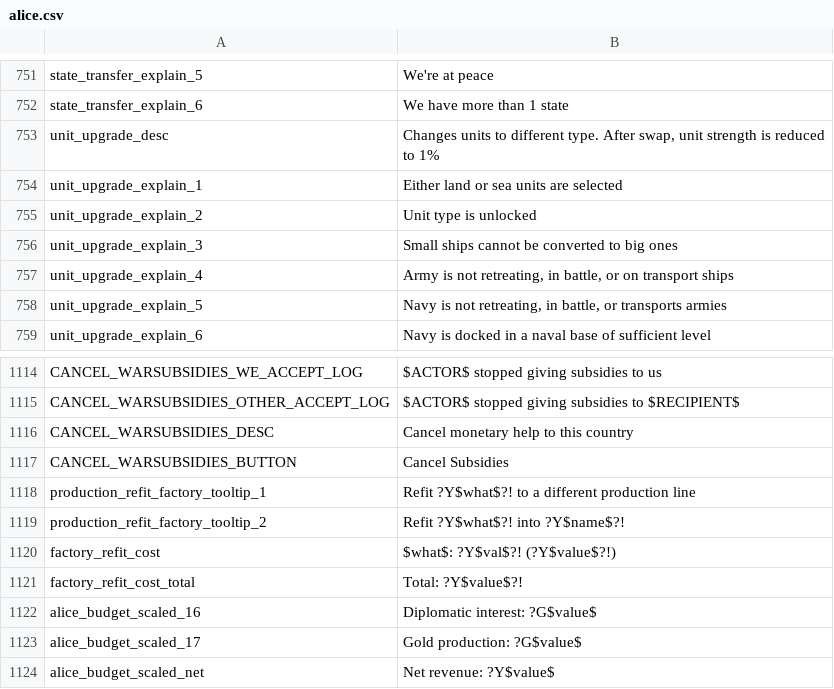
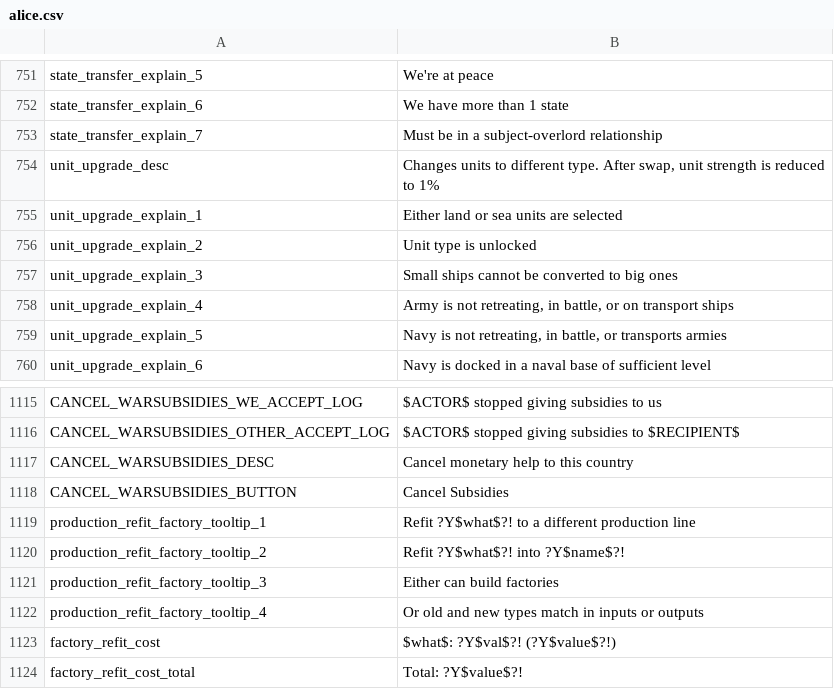
Before and after one commit to schombert/Project-Alice, a CSV file: assets/localisation/en-US/alice.csv, drawn as a sheet; only a part is shown, gaps mark what is left out; the shorter side is filled out with more unchanged rows; the diff names each change by its address in the sheet, - before the commit and + after, or states it on an @@ line.

Commit message:
Factory refit conditions change

```diff
--- a/assets/localisation/en-US/alice.csv
+++ b/assets/localisation/en-US/alice.csv
+row 753: state_transfer_explain_7 | Must be in a subject-overlord relationship
+row 1121: production_refit_factory_tooltip_3 | Either can build factories
+row 1122: production_refit_factory_tooltip_4 | Or old and new types match in inputs or outputs
```
Also changed, not shown: 2 other files.
